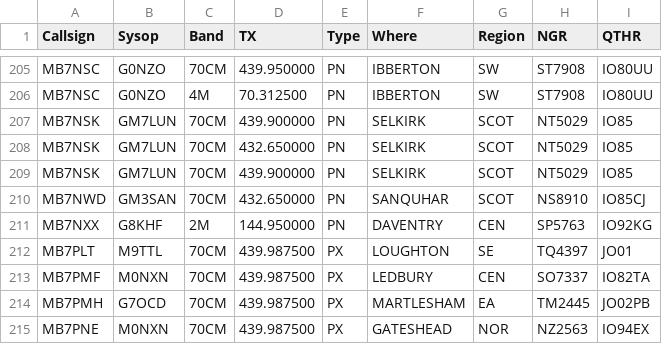
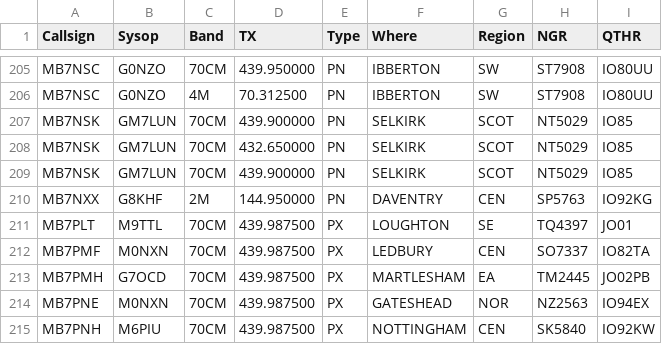
Before and after one commit to doismellburning/etcc-csv-scrape, a CSV file: packetlist.csv, drawn as a sheet; only a part is shown, gaps mark what is left out; the shorter side is filled out with more unchanged rows; the diff names each change by its address in the sheet, - before the commit and + after, or states it on an @@ line.

```diff
--- a/packetlist.csv
+++ b/packetlist.csv
-row 210: MB7NWD | GM3SAN | 70CM | 432.650000 | PN | SANQUHAR | SCOT | NS8910 | IO85CJ
```
Also changed, not shown: 1 other file.
